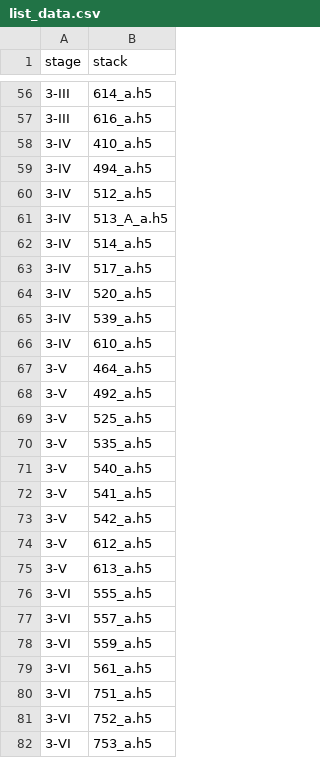
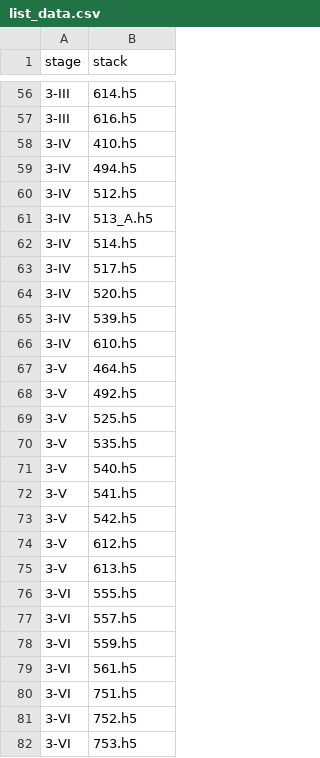
Before and after one commit to sciai-lab/celltype-graph-benchmark, a CSV file: pctg_benchmark/resources/list_data.csv, drawn as a sheet; only a part is shown, gaps mark what is left out; the diff covers the shown part only.

```diff
--- a/pctg_benchmark/resources/list_data.csv
+++ b/pctg_benchmark/resources/list_data.csv
@@ -56,27 +56,27 @@ stage,stack
-3-III,614_a.h5
-3-III,616_a.h5
-3-IV,410_a.h5
-3-IV,494_a.h5
-3-IV,512_a.h5
-3-IV,513_A_a.h5
-3-IV,514_a.h5
-3-IV,517_a.h5
-3-IV,520_a.h5
-3-IV,539_a.h5
-3-IV,610_a.h5
-3-V,464_a.h5
-3-V,492_a.h5
-3-V,525_a.h5
-3-V,535_a.h5
-3-V,540_a.h5
-3-V,541_a.h5
-3-V,542_a.h5
-3-V,612_a.h5
-3-V,613_a.h5
-3-VI,555_a.h5
-3-VI,557_a.h5
-3-VI,559_a.h5
-3-VI,561_a.h5
-3-VI,751_a.h5
-3-VI,752_a.h5
-3-VI,753_a.h5
+3-III,614.h5
+3-III,616.h5
+3-IV,410.h5
+3-IV,494.h5
+3-IV,512.h5
+3-IV,513_A.h5
+3-IV,514.h5
+3-IV,517.h5
+3-IV,520.h5
+3-IV,539.h5
+3-IV,610.h5
+3-V,464.h5
+3-V,492.h5
+3-V,525.h5
+3-V,535.h5
+3-V,540.h5
+3-V,541.h5
+3-V,542.h5
+3-V,612.h5
+3-V,613.h5
+3-VI,555.h5
+3-VI,557.h5
+3-VI,559.h5
+3-VI,561.h5
+3-VI,751.h5
+3-VI,752.h5
+3-VI,753.h5
```
Also changed, not shown: 57 edited cells elsewhere in this file, 8 other files.
